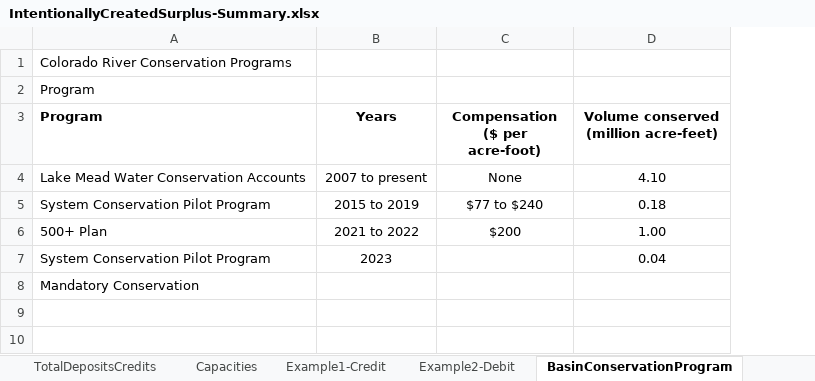
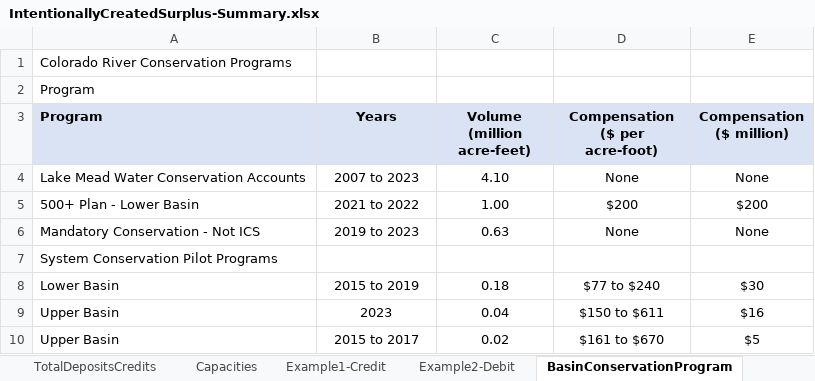
Before and after one commit to dzeke/ColoradoRiverCollaborate, an Excel workbook: LakeMeadWaterConservationProgramAnalysis/IntentionallyCreatedSurplus-Summary.xlsx, sheet BasinConservationProgram, drawn as a sheet; values as stored, in another font and other column widths than the file's, no borders; removed rows and columns are numbered as before the commit, all else as after; the diff names each change by its address in the sheet, - before the commit and + after, or states it on an @@ line.

Commit message:
Edits to Word file and table of Colorado River basin conservation program accomplishements

```diff
--- a/LakeMeadWaterConservationProgramAnalysis/IntentionallyCreatedSurplus-Summary.xlsx (sheet BasinConservationProgram)
+++ b/LakeMeadWaterConservationProgramAnalysis/IntentionallyCreatedSurplus-Summary.xlsx (sheet BasinConservationProgram)
+column C (Volume (million acre-feet)), rows 4-5: 4.10 | 1.00
-column D, rows 3-4: Volume conserved (million acre-feet) | 4.10; row 6: 1.00
+column E (Compensation ($ million)), rows 4-5: None | $200
-A3:B3 fill: none
+A3:B3 fill: #DAE3F3
-D3 fill: none
+D3 fill: #DAE3F3
-B4 (Years): 2007 to present
+B4 (Years): 2007 to 2023
-row 5: System Conservation Pilot Program | 2015 to 2019 | $77 to $240 | 0.18
-A5 (Program): 500+ Plan
+A5 (Program): 500+ Plan - Lower Basin
-row 7: System Conservation Pilot Program | 2023 |  | 0.04
+row 6: Mandatory Conservation - Not ICS | 2019 to 2023 | 0.63 | None | None
-A7 (Program): Mandatory Conservation
+A7 (Program): System Conservation Pilot Programs
+row 8: Lower Basin | 2015 to 2019 | 0.18 | $77 to $240 | $30
+row 9: Upper Basin | 2023 | 0.04 | $150 to $611 | $16
+row 10: Upper Basin | 2015 to 2017 | 0.02 | $161 to $670 | $5
```
Also changed, not shown: sheet DCPLogs, 2 other files.
